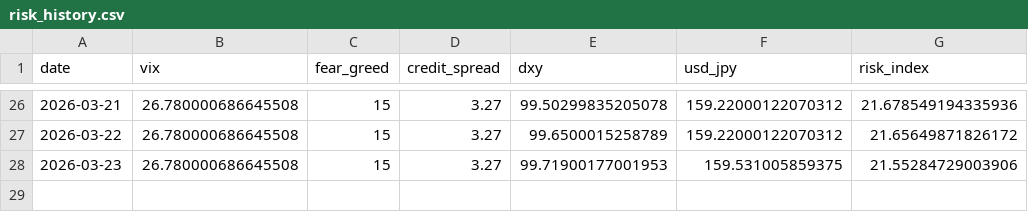
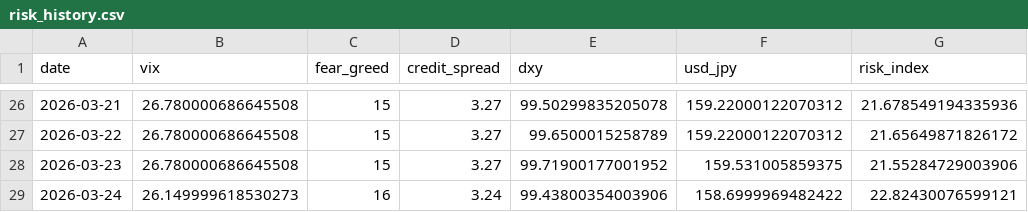
Before and after one commit to actionk-dev/risk-dashboard, a CSV file: risk_history.csv, drawn as a sheet; only a part is shown, gaps mark what is left out.

```diff
--- a/risk_history.csv
+++ b/risk_history.csv
@@ -27,2 +27,3 @@ date,vix,fear_greed,credit_spread,dxy,usd_jpy,risk_index
 2026-03-22,26.780000686645508,15,3.27,99.6500015258789,159.22000122070312,21.65649871826172
-2026-03-23,26.780000686645508,15,3.27,99.71900177001953,159.531005859375,21.55284729003906
+2026-03-23,26.780000686645508,15,3.27,99.71900177001952,159.531005859375,21.55284729003906
+2026-03-24,26.149999618530273,16,3.24,99.43800354003906,158.6999969482422,22.82430076599121
```
